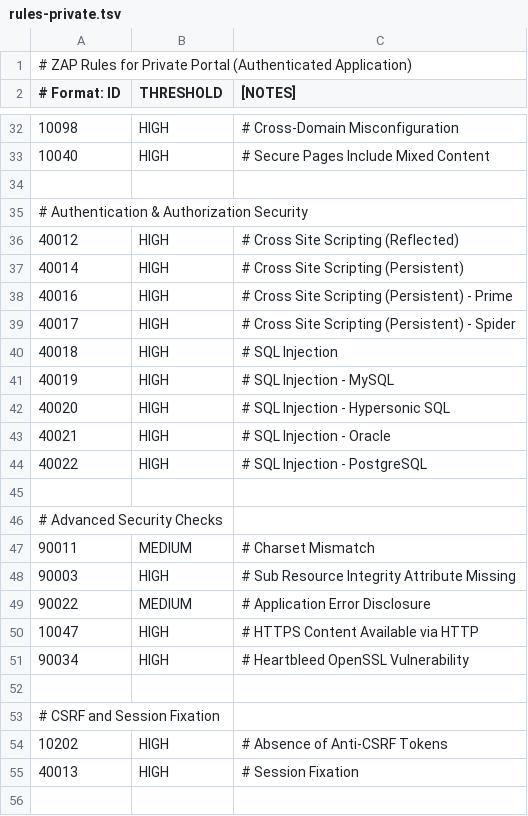
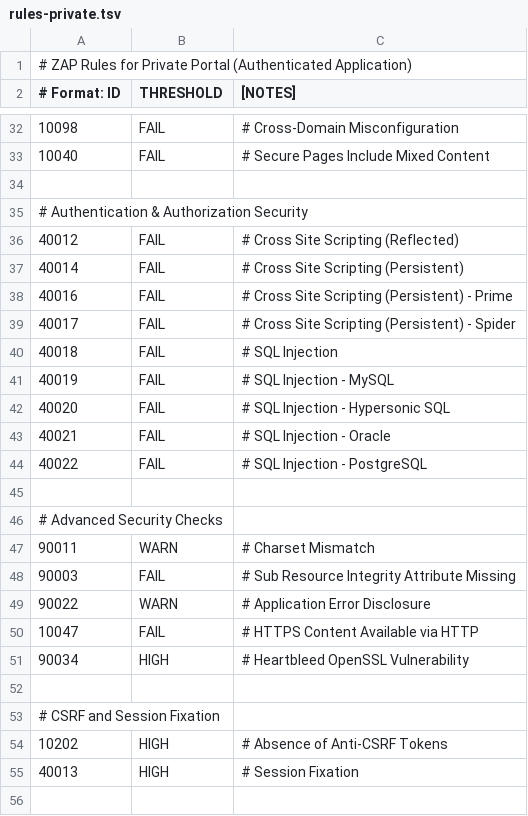
Before and after one commit to shruthi-rapala/emcr-dfa-portal, a TSV file: .zap/rules-private.tsv, drawn as a sheet; only a part is shown, gaps mark what is left out; the diff covers the shown part only.

```diff
--- a/.zap/rules-private.tsv
+++ b/.zap/rules-private.tsv
@@ -32,20 +32,20 @@
-10098	HIGH	# Cross-Domain Misconfiguration
-10040	HIGH	# Secure Pages Include Mixed Content
+10098	FAIL	# Cross-Domain Misconfiguration
+10040	FAIL	# Secure Pages Include Mixed Content
 
 # Authentication & Authorization Security
-40012	HIGH	# Cross Site Scripting (Reflected)
-40014	HIGH	# Cross Site Scripting (Persistent)
-40016	HIGH	# Cross Site Scripting (Persistent) - Prime
-40017	HIGH	# Cross Site Scripting (Persistent) - Spider
-40018	HIGH	# SQL Injection
-40019	HIGH	# SQL Injection - MySQL
-40020	HIGH	# SQL Injection - Hypersonic SQL
-40021	HIGH	# SQL Injection - Oracle
-40022	HIGH	# SQL Injection - PostgreSQL
+40012	FAIL	# Cross Site Scripting (Reflected)
+40014	FAIL	# Cross Site Scripting (Persistent)
+40016	FAIL	# Cross Site Scripting (Persistent) - Prime
+40017	FAIL	# Cross Site Scripting (Persistent) - Spider
+40018	FAIL	# SQL Injection
+40019	FAIL	# SQL Injection - MySQL
+40020	FAIL	# SQL Injection - Hypersonic SQL
+40021	FAIL	# SQL Injection - Oracle
+40022	FAIL	# SQL Injection - PostgreSQL
 
 # Advanced Security Checks
-90011	MEDIUM	# Charset Mismatch
-90003	HIGH	# Sub Resource Integrity Attribute Missing
-90022	MEDIUM	# Application Error Disclosure
-10047	HIGH	# HTTPS Content Available via HTTP
+90011	WARN	# Charset Mismatch
+90003	FAIL	# Sub Resource Integrity Attribute Missing
+90022	WARN	# Application Error Disclosure
+10047	FAIL	# HTTPS Content Available via HTTP
 90034	HIGH	# Heartbleed OpenSSL Vulnerability
```
Also changed, not shown: 20 edited cells elsewhere in this file, .zap/rules-landing.tsv, .zap/rules-public.tsv.
